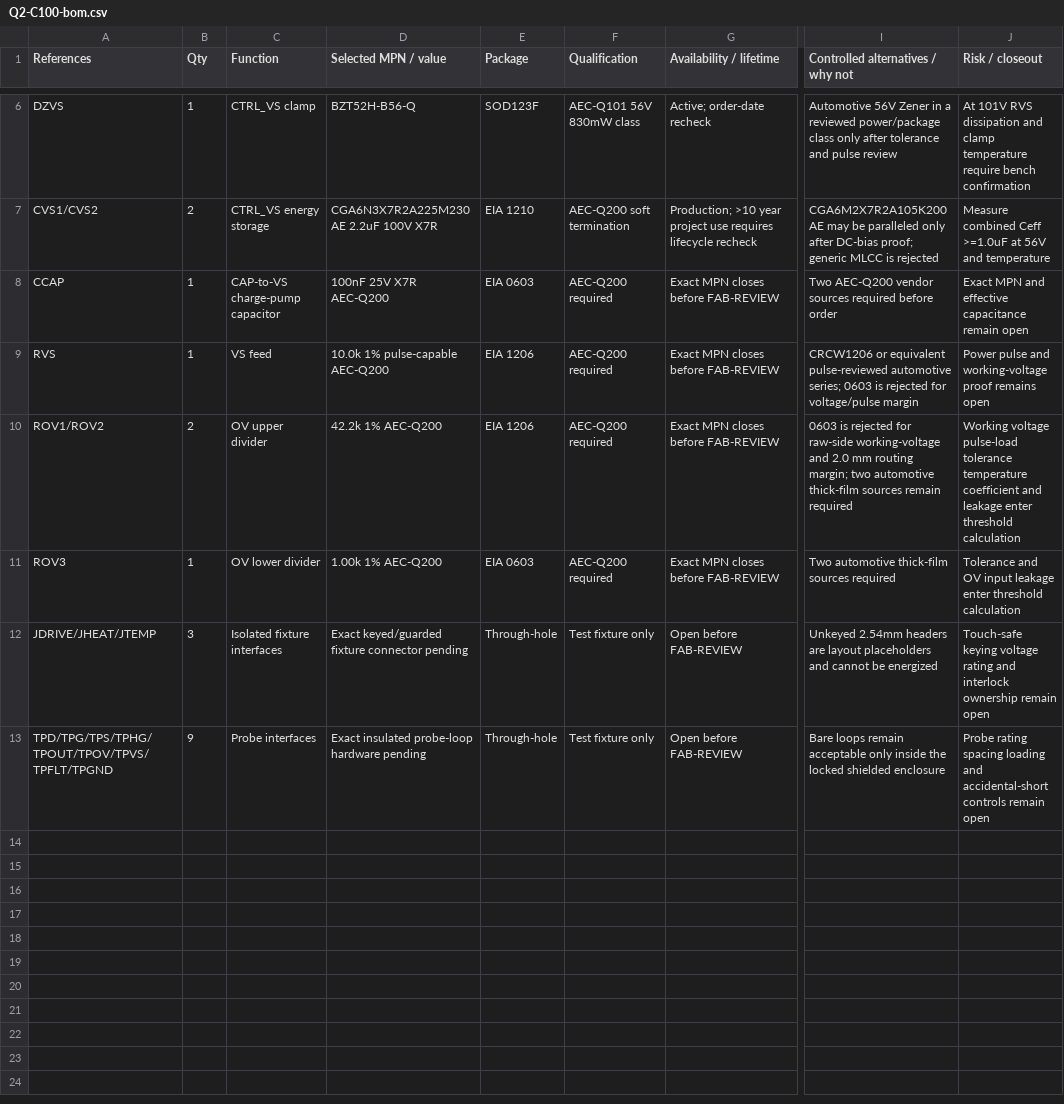
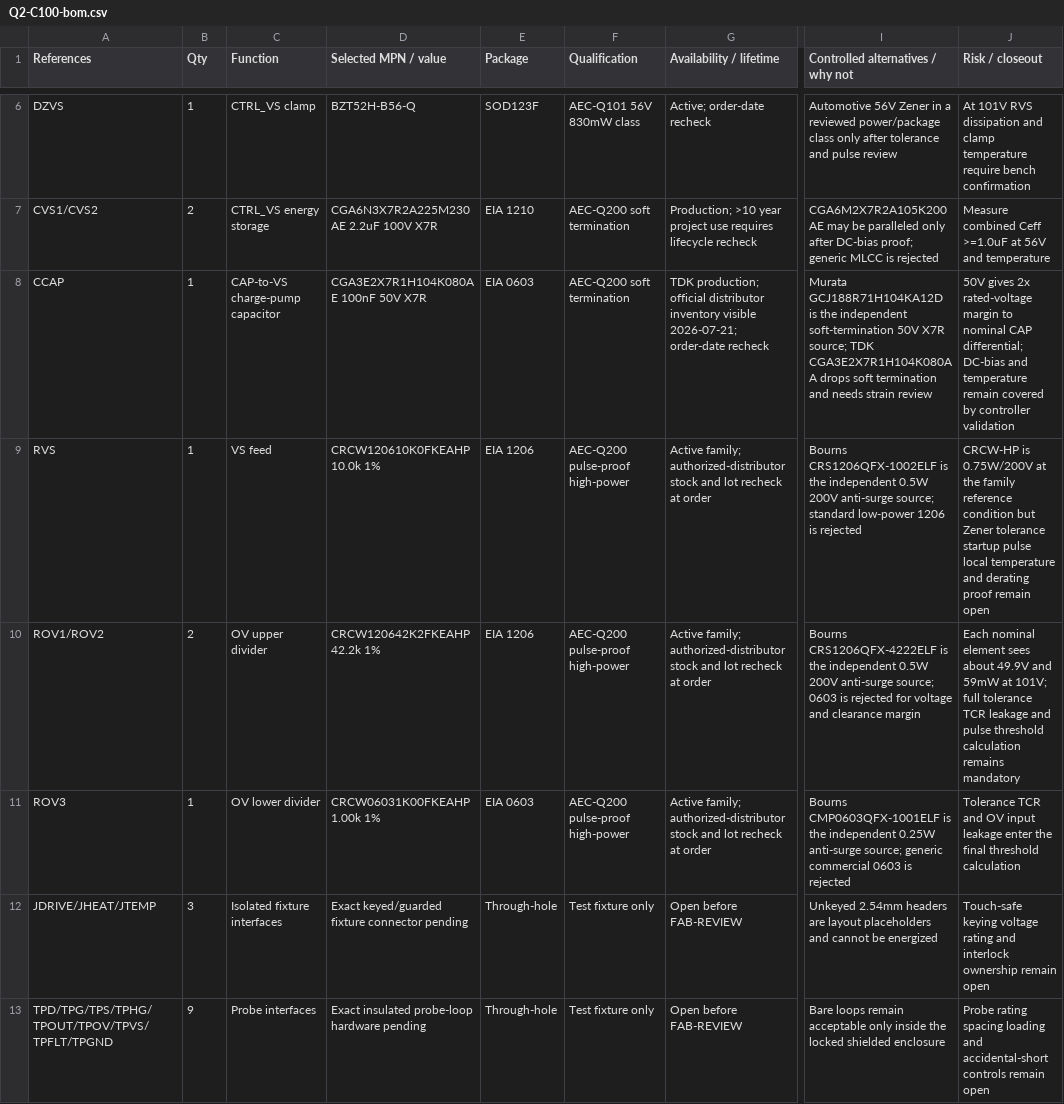
Before and after one commit to avlyubimov/svc-platform, a CSV file: hardware/power-board/PB-100/qualification/Q2-C100/Q2-C100-bom.csv, drawn as a sheet; only a part is shown, gaps mark what is left out; the diff names each change by its address in the sheet, - before the commit and + after, or states it on an @@ line.

```diff
--- a/hardware/power-board/PB-100/qualification/Q2-C100/Q2-C100-bom.csv
+++ b/hardware/power-board/PB-100/qualification/Q2-C100/Q2-C100-bom.csv
-D8 (Selected MPN / value): 100nF 25V X7R AEC-Q200
+D8 (Selected MPN / value): CGA3E2X7R1H104K080AE 100nF 50V X7R
-F8 (Qualification): AEC-Q200 required
+F8 (Qualification): AEC-Q200 soft termination
-G8 (Availability / lifetime): Exact MPN closes before FAB-REVIEW
+G8 (Availability / lifetime): TDK production; official distributor inventory visible 2026-07-21; order-date recheck
-I8: Two AEC-Q200 vendor sources required before order
+I8: Murata GCJ188R71H104KA12D is the independent soft-termination 50V X7R source; TDK CGA3E2X7R1H104K080AA drops soft termination and needs strain review
-J8 (Risk / closeout): Exact MPN and effective capacitance remain open
+J8 (Risk / closeout): 50V gives 2x rated-voltage margin to nominal CAP differential; DC-bias and temperature remain covered by controller validation
-D9 (Selected MPN / value): 10.0k 1% pulse-capable AEC-Q200
+D9 (Selected MPN / value): CRCW120610K0FKEAHP 10.0k 1%
-F9:F11 (Qualification): AEC-Q200 required
+F9:F11 (Qualification): AEC-Q200 pulse-proof high-power
-G9:G11 (Availability / lifetime): Exact MPN closes before FAB-REVIEW
+G9:G11 (Availability / lifetime): Active family; authorized-distributor stock and lot recheck at order
-I9: CRCW1206 or equivalent pulse-reviewed automotive series; 0603 is rejected for voltage/pulse margin
+I9: Bourns CRS1206QFX-1002ELF is the independent 0.5W 200V anti-surge source; standard low-power 1206 is rejected
-J9 (Risk / closeout): Power pulse and working-voltage proof remains open
+J9 (Risk / closeout): CRCW-HP is 0.75W/200V at the family reference condition but Zener tolerance startup pulse local temperature and derating proof remain open
-D10 (Selected MPN / value): 42.2k 1% AEC-Q200
+D10 (Selected MPN / value): CRCW120642K2FKEAHP 42.2k 1%
-I10: 0603 is rejected for raw-side working-voltage and 2.0 mm routing margin; two automotive thick-film sources remain required
+I10: Bourns CRS1206QFX-4222ELF is the independent 0.5W 200V anti-surge source; 0603 is rejected for voltage and clearance margin
-J10 (Risk / closeout): Working voltage pulse-load tolerance temperature coefficient and leakage enter threshold calculation
+J10 (Risk / closeout): Each nominal element sees about 49.9V and 59mW at 101V; full tolerance TCR leakage and pulse threshold calculation remains mandatory
-D11 (Selected MPN / value): 1.00k 1% AEC-Q200
+D11 (Selected MPN / value): CRCW06031K00FKEAHP 1.00k 1%
-I11: Two automotive thick-film sources required
+I11: Bourns CMP0603QFX-1001ELF is the independent 0.25W anti-surge source; generic commercial 0603 is rejected
-J11 (Risk / closeout): Tolerance and OV input leakage enter threshold calculation
+J11 (Risk / closeout): Tolerance TCR and OV input leakage enter the final threshold calculation
```
Also changed, not shown: hardware/power-board/PB-100/PB-100-board-release-blocker-register.csv, hardware/power-board/PB-100/PB-100-q2-empirical-qualification-readiness.csv, 15 other files.
